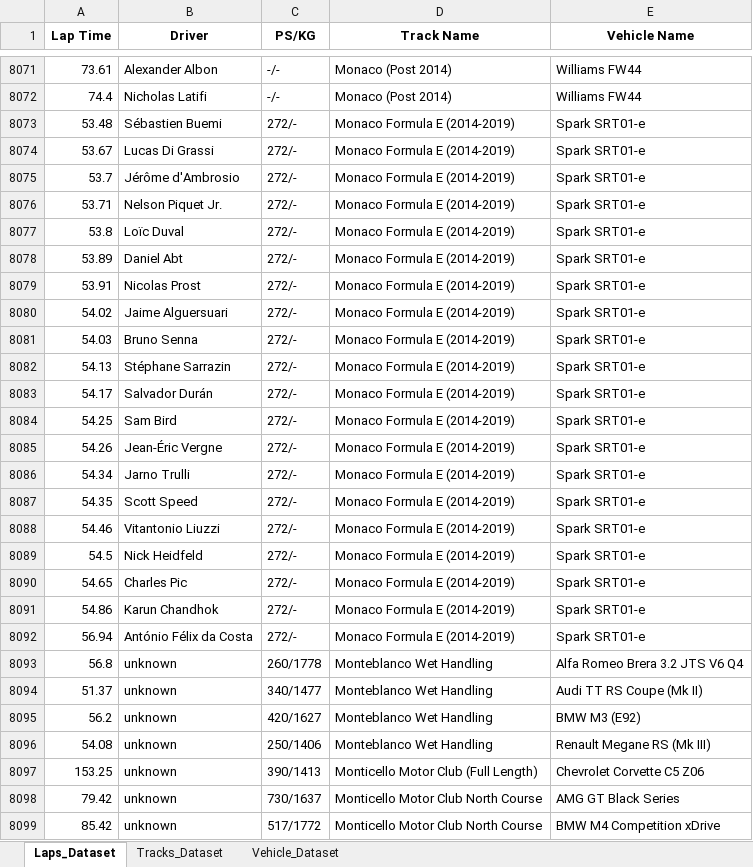
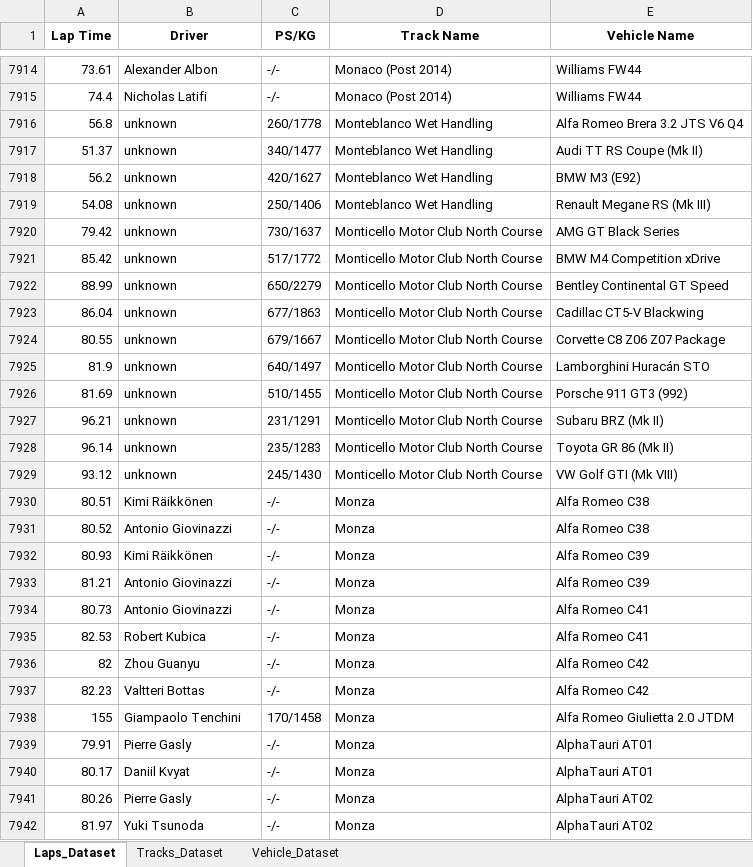
Before and after one commit to Endless077/LapMiner, an Excel workbook: report/excel/dataset.xlsx, sheet Laps_Dataset, drawn as a sheet; only a part is shown, gaps mark what is left out; the shorter side is filled out with more unchanged rows; values as stored, in another font and other column widths than the file's, no borders; the diff covers the shown part only; the diff names each change by its address in the sheet, - before the commit and + after, or states it on an @@ line.

```diff
--- a/report/excel/dataset.xlsx (sheet Laps_Dataset)
+++ b/report/excel/dataset.xlsx (sheet Laps_Dataset)
-row 8073: 53.48 | Sébastien Buemi | 272/- | Monaco Formula E (2014-2019) | Spark SRT01-e
-row 8074: 53.67 | Lucas Di Grassi | 272/- | Monaco Formula E (2014-2019) | Spark SRT01-e
-row 8075: 53.7 | Jérôme d'Ambrosio | 272/- | Monaco Formula E (2014-2019) | Spark SRT01-e
-row 8076: 53.71 | Nelson Piquet Jr. | 272/- | Monaco Formula E (2014-2019) | Spark SRT01-e
-row 8077: 53.8 | Loïc Duval | 272/- | Monaco Formula E (2014-2019) | Spark SRT01-e
-row 8078: 53.89 | Daniel Abt | 272/- | Monaco Formula E (2014-2019) | Spark SRT01-e
-row 8079: 53.91 | Nicolas Prost | 272/- | Monaco Formula E (2014-2019) | Spark SRT01-e
-row 8080: 54.02 | Jaime Alguersuari | 272/- | Monaco Formula E (2014-2019) | Spark SRT01-e
-row 8081: 54.03 | Bruno Senna | 272/- | Monaco Formula E (2014-2019) | Spark SRT01-e
-row 8082: 54.13 | Stéphane Sarrazin | 272/- | Monaco Formula E (2014-2019) | Spark SRT01-e
-row 8083: 54.17 | Salvador Durán | 272/- | Monaco Formula E (2014-2019) | Spark SRT01-e
-row 8084: 54.25 | Sam Bird | 272/- | Monaco Formula E (2014-2019) | Spark SRT01-e
-row 8085: 54.26 | Jean-Éric Vergne | 272/- | Monaco Formula E (2014-2019) | Spark SRT01-e
-row 8086: 54.34 | Jarno Trulli | 272/- | Monaco Formula E (2014-2019) | Spark SRT01-e
-row 8087: 54.35 | Scott Speed | 272/- | Monaco Formula E (2014-2019) | Spark SRT01-e
-row 8088: 54.46 | Vitantonio Liuzzi | 272/- | Monaco Formula E (2014-2019) | Spark SRT01-e
-row 8089: 54.5 | Nick Heidfeld | 272/- | Monaco Formula E (2014-2019) | Spark SRT01-e
-row 8090: 54.65 | Charles Pic | 272/- | Monaco Formula E (2014-2019) | Spark SRT01-e
-row 8091: 54.86 | Karun Chandhok | 272/- | Monaco Formula E (2014-2019) | Spark SRT01-e
-row 8092: 56.94 | António Félix da Costa | 272/- | Monaco Formula E (2014-2019) | Spark SRT01-e
-row 8097: 153.25 | unknown | 390/1413 | Monticello Motor Club (Full Length) | Chevrolet Corvette C5 Z06
```
Also changed, not shown: 308 removed rows elsewhere in this sheet, sheet Tracks_Dataset, 6 other files.
